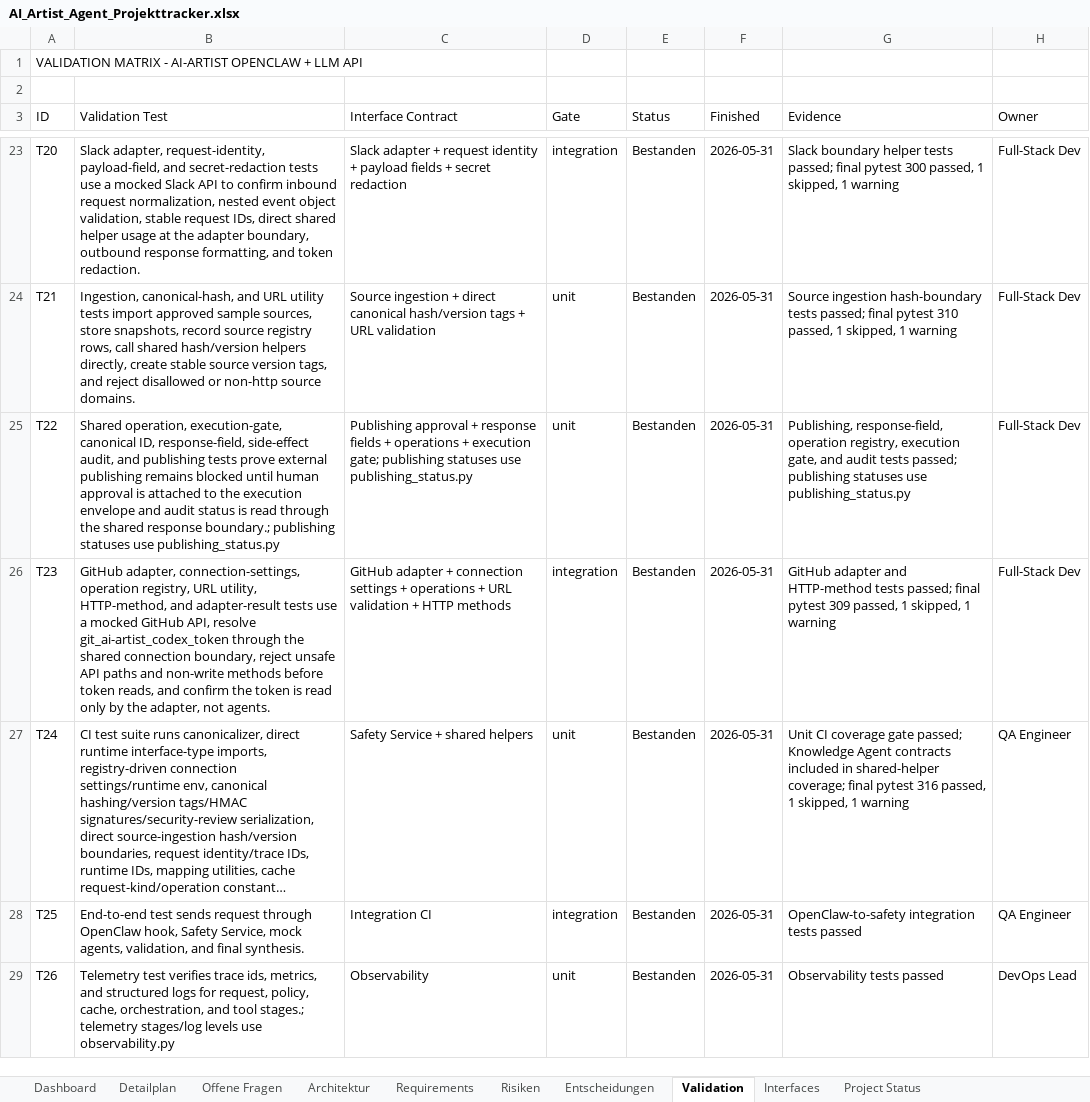
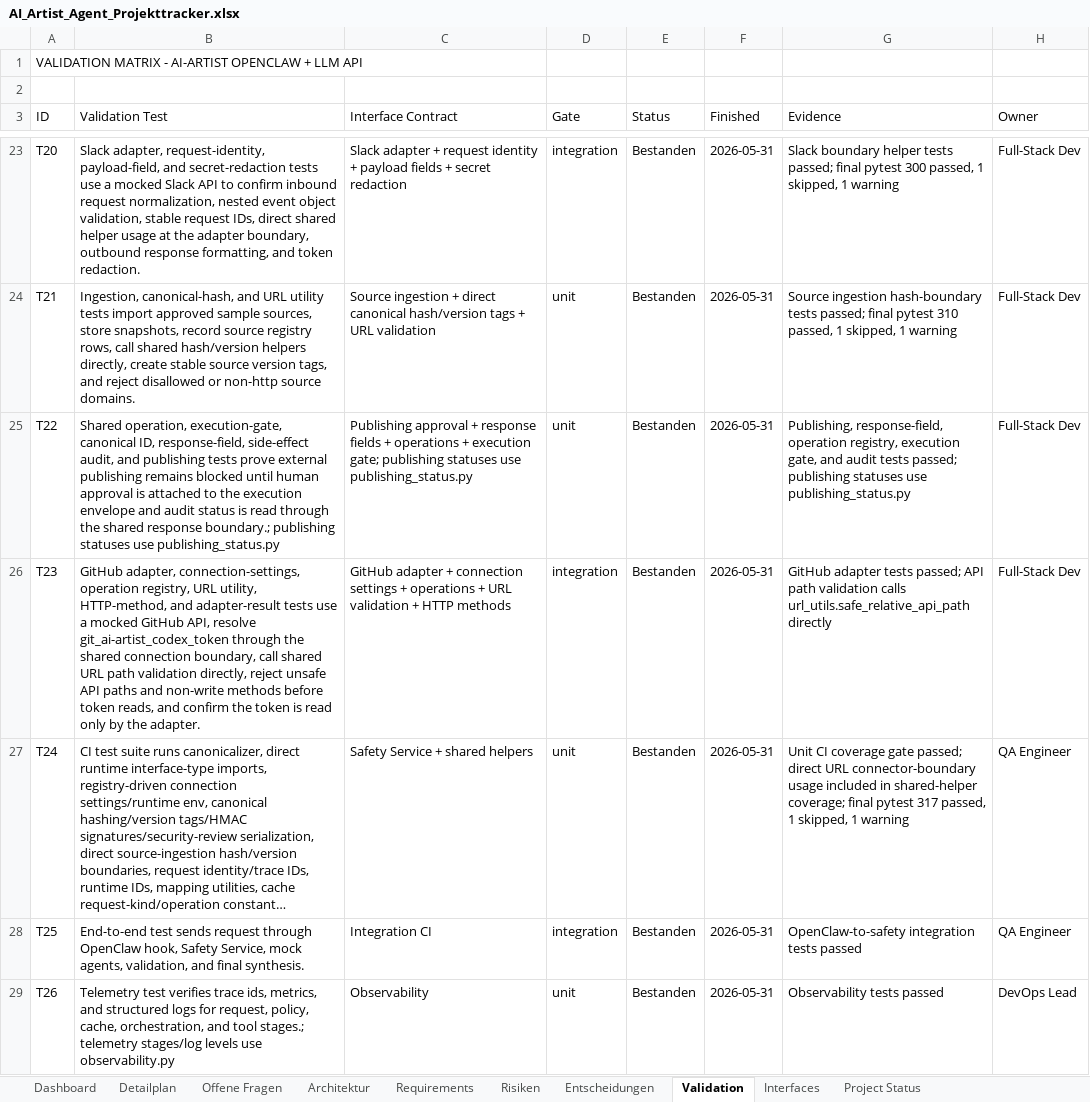
Before and after one commit to artprof964/AI-Artist, an Excel workbook: AI_Artist_Agent_Projekttracker.xlsx, sheet Validation, drawn as a sheet; only a part is shown, gaps mark what is left out; long unchanged cells end in …; values as stored, in another font and other column widths than the file's, no borders; the diff names each change by its address in the sheet, - before the commit and + after, or states it on an @@ line.

```diff
--- a/AI_Artist_Agent_Projekttracker.xlsx (sheet Validation)
+++ b/AI_Artist_Agent_Projekttracker.xlsx (sheet Validation)
-B26 (Validation Test): …connection boundary, reject unsafe API paths and non-write methods before token reads, and confirm the token is read only by the adapter, not agents.
+B26 (Validation Test): …connection boundary, call shared URL path validation directly, reject unsafe API paths and non-write methods before token reads, and confirm the token is read only by the adapter.
-G26 (Evidence): GitHub adapter and HTTP-method tests passed; final pytest 309 passed, 1 skipped, 1 warning
+G26 (Evidence): GitHub adapter tests passed; API path validation calls url_utils.safe_relative_api_path directly
-G27 (Evidence): …gate passed; Knowledge Agent contracts included in shared-helper coverage; final pytest 316 passed, 1…
+G27 (Evidence): …gate passed; direct URL connector-boundary usage included in shared-helper coverage; final pytest 317 passed, 1…
```
Also changed, not shown: sheet Project Status, sheet Detailplan, 7 other files.
